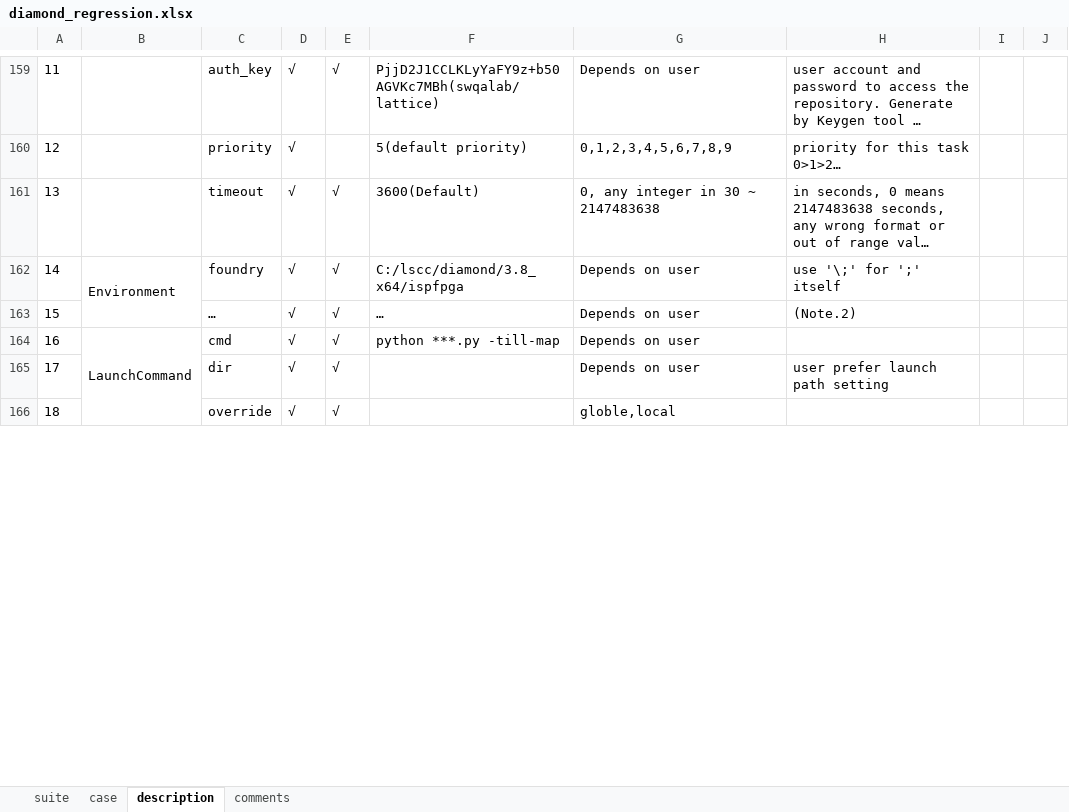
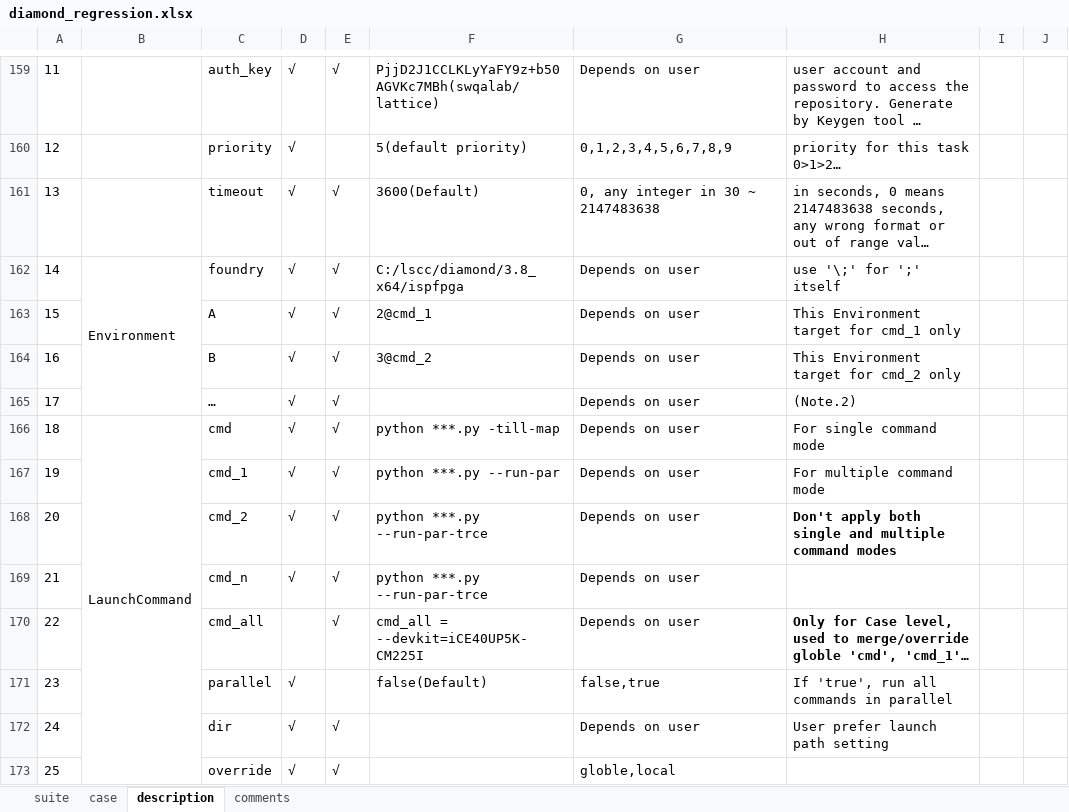
Before and after one commit to wanghengquan/repository, an Excel workbook: tmp_client/doc/TMP_example/standard_suite/diamond_regression.xlsx, sheet description, drawn as a sheet; only a part is shown, gaps mark what is left out; long unchanged cells end in …; values as stored, in another font and other column widths than the file's, no borders; charts and pictures not drawn; addresses are those after the commit; the diff covers the shown part only; the diff names each change by its address in the sheet, - before the commit and + after, or states it on an @@ line.

Commit message:
i379--Multiple commands support for a single task

```diff
--- a/tmp_client/doc/TMP_example/standard_suite/diamond_regression.xlsx (sheet description)
+++ b/tmp_client/doc/TMP_example/standard_suite/diamond_regression.xlsx (sheet description)
+row 163: 15 |  | A | √ | √ | 2@cmd_1 | Depends on user | This Environment target for cmd_1 only
+row 164: 16 |  | B | √ | √ | 3@cmd_2 | Depends on user | This Environment target for cmd_2 only
@@ column A renumbered between rows 165 and 197 @@
-F165: …
+F165: (empty)
-H166: (empty)
+H166: For single command mode
+row 167: 19 |  | cmd_1 | √ | √ | python ***.py --run-par | Depends on user | For multiple command mode
+row 168: 20 |  | cmd_2 | √ | √ | python ***.py --run-par-trce | Depends on user | Don't apply both single and multiple command modes
+row 169: 21 |  | cmd_n | √ | √ | python ***.py --run-par-trce | Depends on user
+row 170: 22 |  | cmd_all |  | √ | cmd_all = --devkit=iCE40UP5K-CM225I | Depends on user | Only for Case level, used to merge/override globle 'cmd', 'cmd_1'…
+row 171: 23 |  | parallel | √ |  | false(Default) | false,true | If 'true', run all commands in parallel
-H172: user prefer launch path setting
+H172: User prefer launch path setting
```
Also changed, not shown: 5 added rows, 1 removed row, 9 edited cells and merged cells elsewhere in this sheet, charts or pictures, 13 other files.
